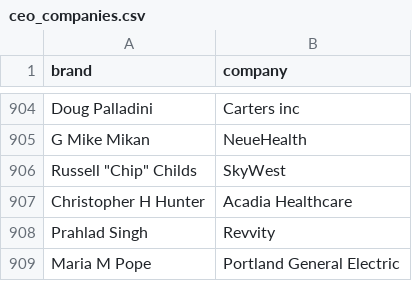
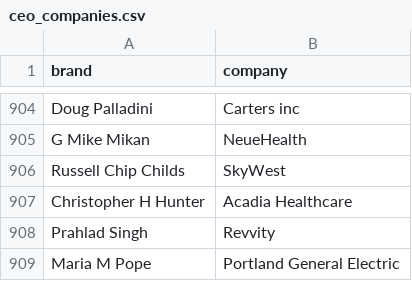
Before and after one commit to PatrickRyanLane/news-sentiment-dashboard, a CSV file: ceo_companies.csv, drawn as a sheet; only a part is shown, gaps mark what is left out.

Commit message:
Update ceo_companies.csv

```diff
--- a/ceo_companies.csv
+++ b/ceo_companies.csv
@@ -905,3 +905,3 @@ Doug Palladini,Carters inc
 G Mike Mikan,NeueHealth
-Russell "Chip" Childs,SkyWest
+Russell Chip Childs,SkyWest
 Christopher H Hunter,Acadia Healthcare
```
